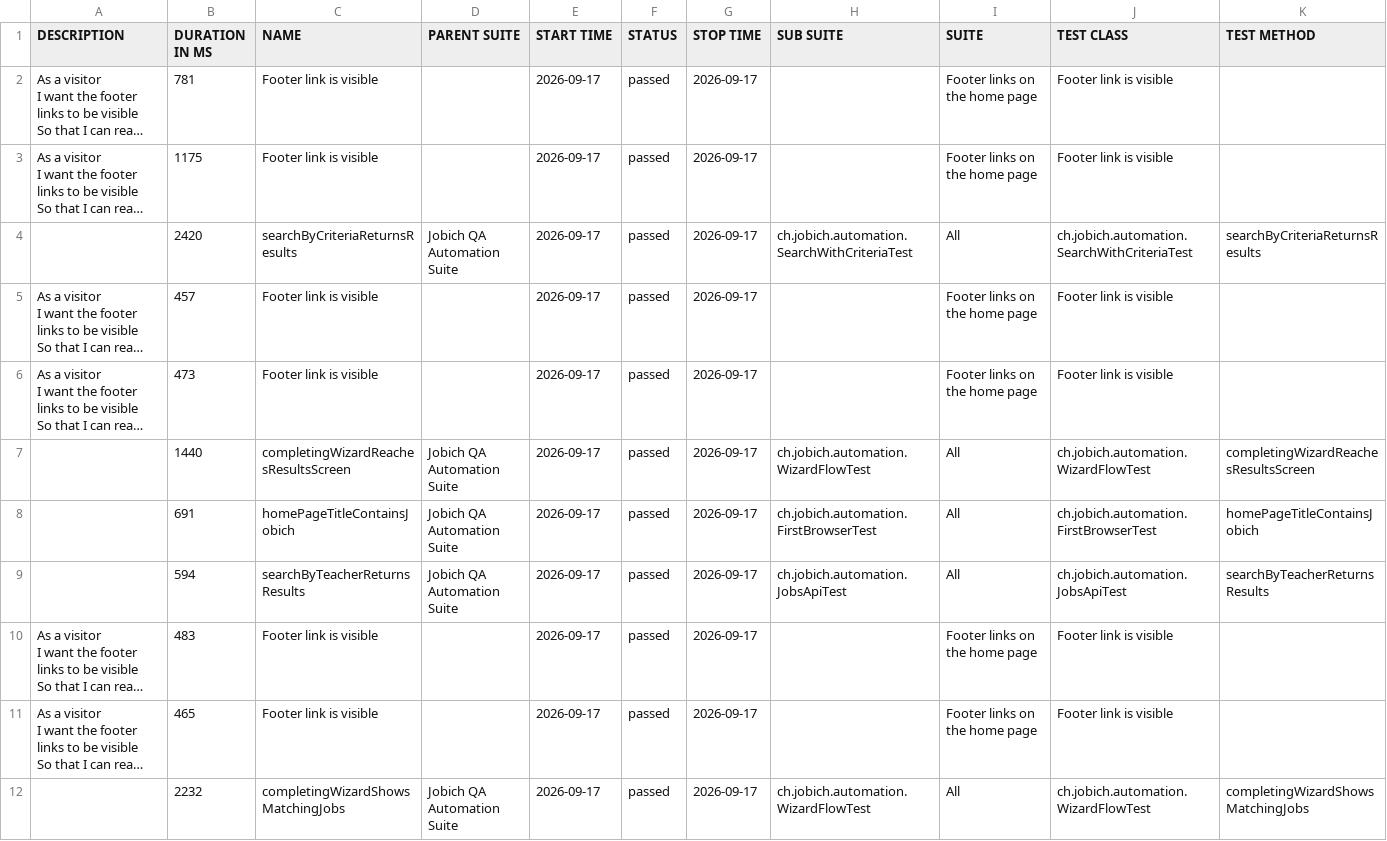
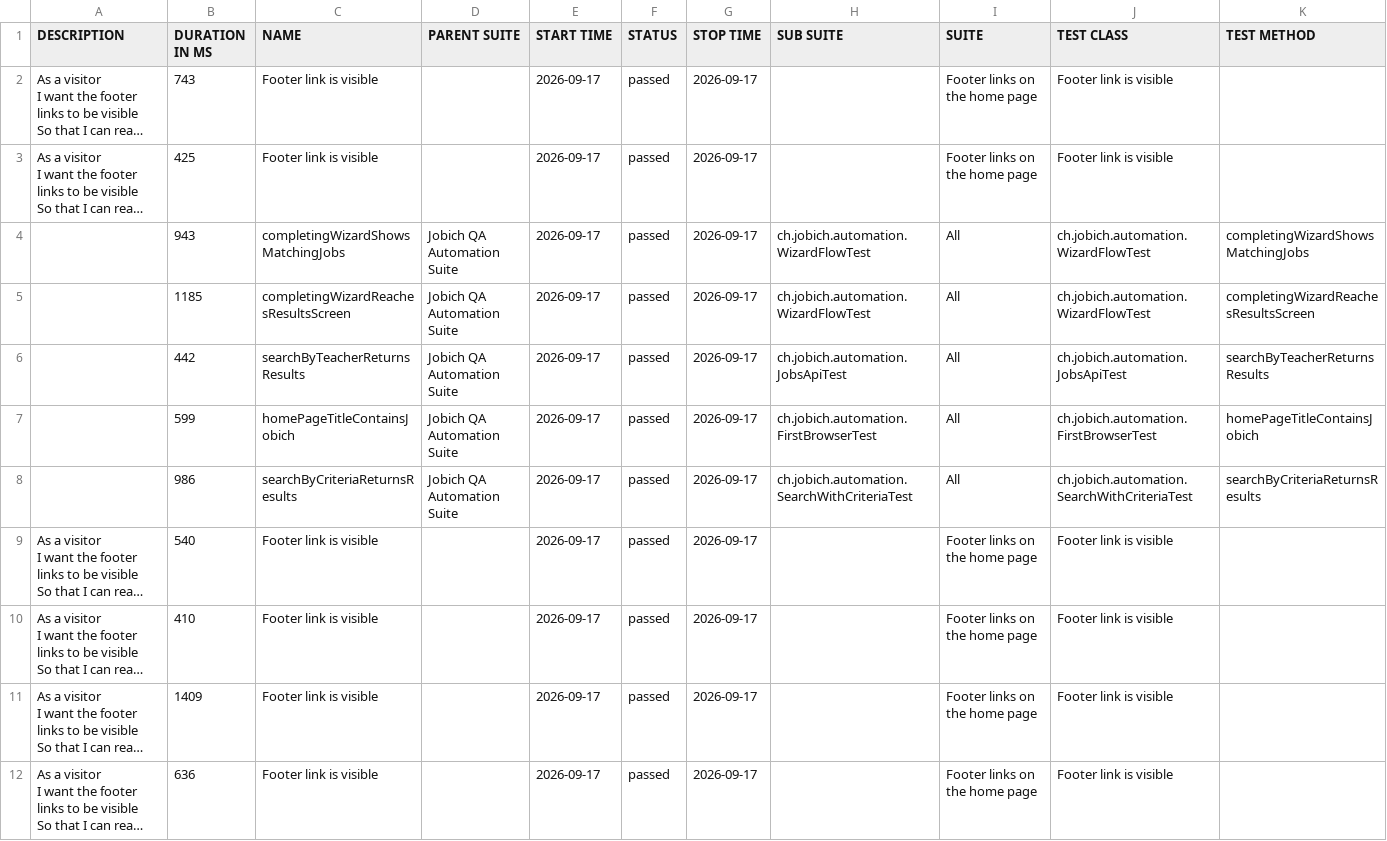
Before and after one commit to aazinchenko/jobich-automation, a CSV file: data/suites.csv, drawn as a sheet; long unchanged cells end in …; removed rows and columns are numbered as before the commit, all else as after; the diff names each change by its address in the sheet, - before the commit and + after, or states it on an @@ line.

```diff
--- a/data/suites.csv
+++ b/data/suites.csv
-B2 (DURATION IN MS): 781
+B2 (DURATION IN MS): 743
-B3 (DURATION IN MS): 1175
+B3 (DURATION IN MS): 425
+row 4:  | 943 | completingWizardShowsMatchingJobs | Jobich QA Automation Suite | 2026-09-17 | passed | 2026-09-17 | ch.jobich.automation.WizardFlowTest | All | ch.jobich.automation.WizardFlowTest | completingWizardShowsMatchingJobs
+row 5:  | 1185 | completingWizardReachesResultsScreen | Jobich QA Automation Suite | 2026-09-17 | passed | 2026-09-17 | ch.jobich.automation.WizardFlowTest | All | ch.jobich.automation.WizardFlowTest | completingWizardReachesResultsScreen
+row 6:  | 442 | searchByTeacherReturnsResults | Jobich QA Automation Suite | 2026-09-17 | passed | 2026-09-17 | ch.jobich.automation.JobsApiTest | All | ch.jobich.automation.JobsApiTest | searchByTeacherReturnsResults
+row 7:  | 599 | homePageTitleContainsJobich | Jobich QA Automation Suite | 2026-09-17 | passed | 2026-09-17 | ch.jobich.automation.FirstBrowserTest | All | ch.jobich.automation.FirstBrowserTest | homePageTitleContainsJobich
-B8 (DURATION IN MS): 2420
+B8 (DURATION IN MS): 986
-B9 (DURATION IN MS): 457
+B9 (DURATION IN MS): 540
-B10 (DURATION IN MS): 473
+B10 (DURATION IN MS): 410
-row 7:  | 1440 | completingWizardReachesResultsScreen | Jobich QA Automation Suite | 2026-09-17 | passed | 2026-09-17 | ch.jobich.automation.WizardFlowTest | All | ch.jobich.automation.WizardFlowTest | completingWizardReachesResultsScreen
-row 8:  | 691 | homePageTitleContainsJobich | Jobich QA Automation Suite | 2026-09-17 | passed | 2026-09-17 | ch.jobich.automation.FirstBrowserTest | All | ch.jobich.automation.FirstBrowserTest | homePageTitleContainsJobich
-row 9:  | 594 | searchByTeacherReturnsResults | Jobich QA Automation Suite | 2026-09-17 | passed | 2026-09-17 | ch.jobich.automation.JobsApiTest | All | ch.jobich.automation.JobsApiTest | searchByTeacherReturnsResults
-B11 (DURATION IN MS): 483
+B11 (DURATION IN MS): 1409
-B12 (DURATION IN MS): 465
+B12 (DURATION IN MS): 636
-row 12:  | 2232 | completingWizardShowsMatchingJobs | Jobich QA Automation Suite | 2026-09-17 | passed | 2026-09-17 | ch.jobich.automation.WizardFlowTest | All | ch.jobich.automation.WizardFlowTest | completingWizardShowsMatchingJobs
```
Also changed, not shown: 44 other files.
